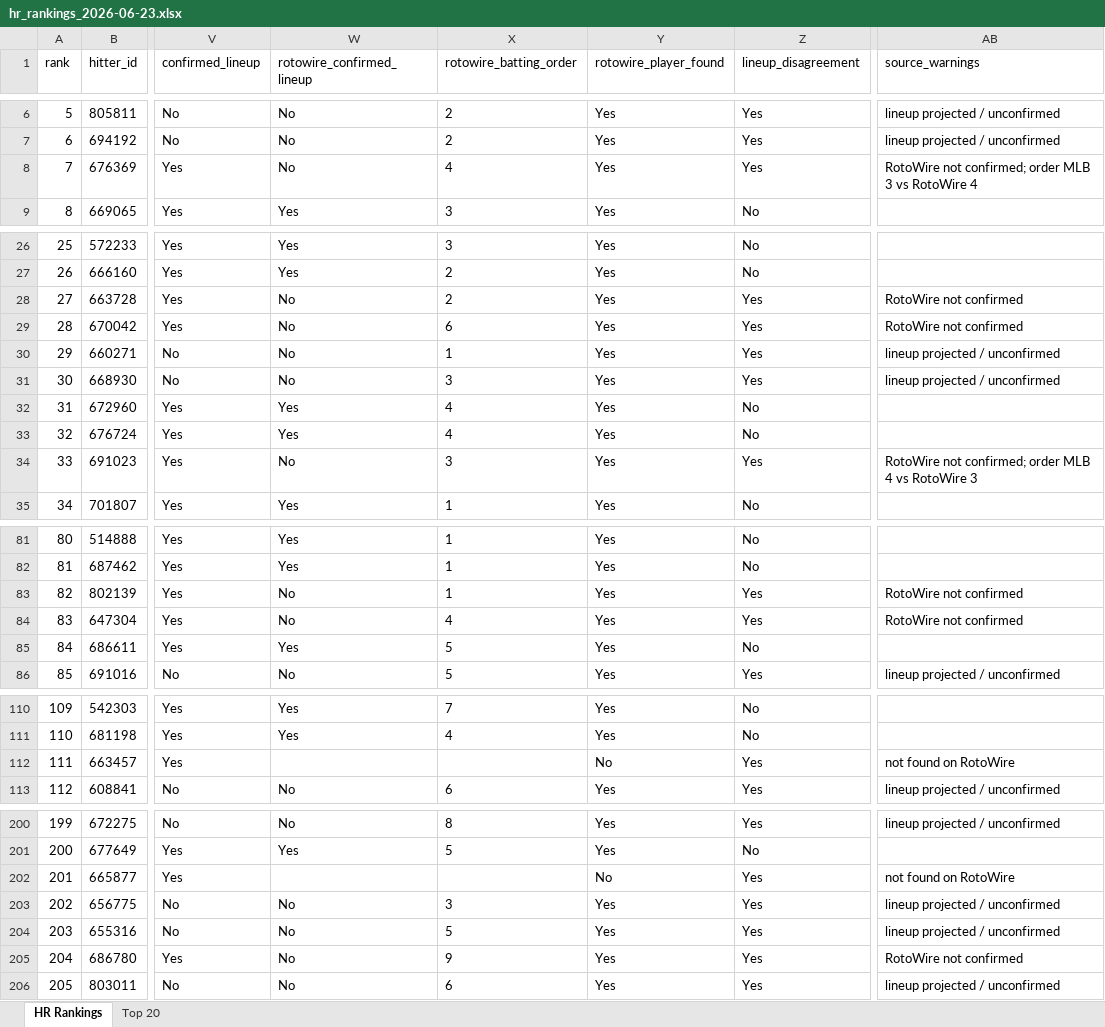
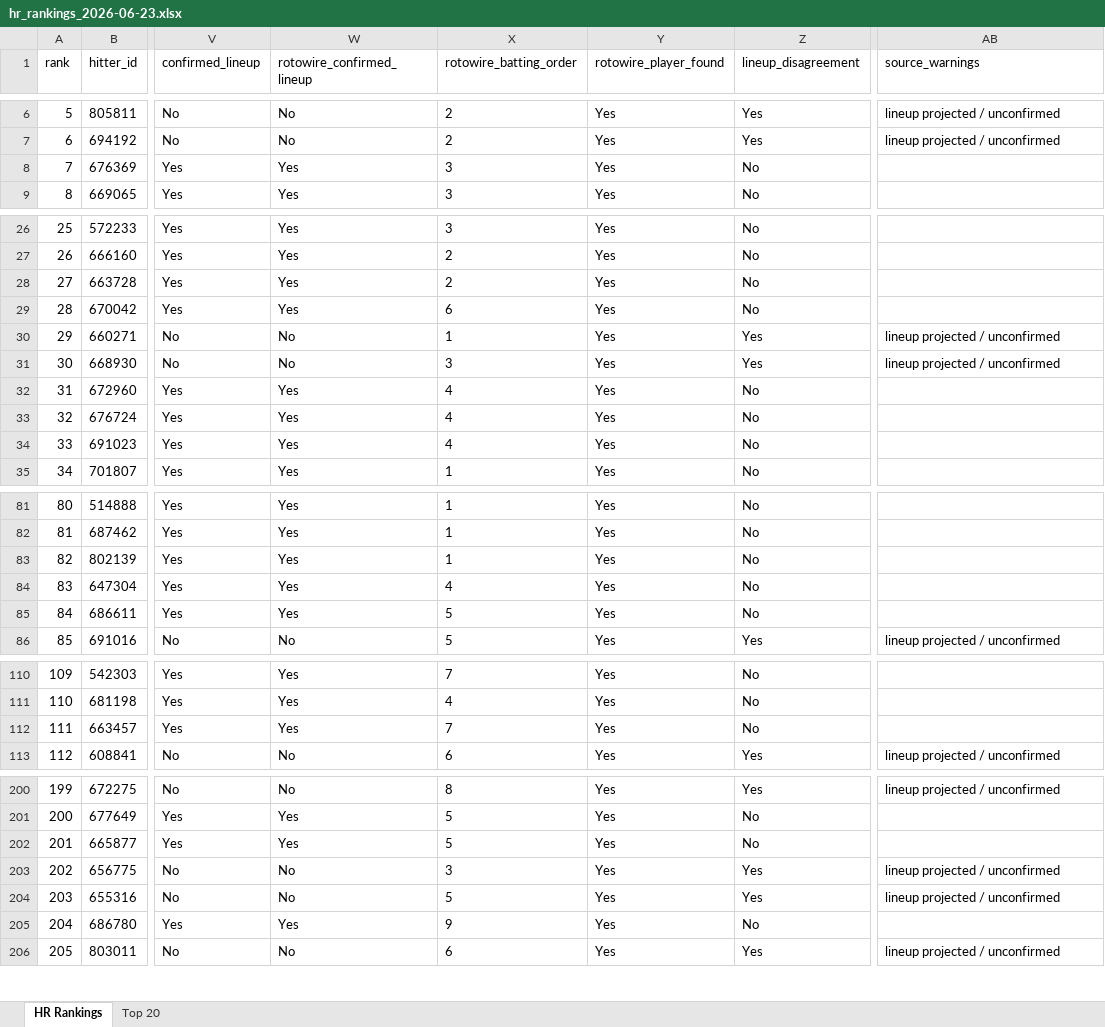
Before and after one commit to etbell28/hitter-tool, an Excel workbook: outputs/daily/hr_rankings_2026-06-23.xlsx, sheet HR Rankings, drawn as a sheet; only a part is shown, gaps mark what is left out; values as stored, in another font and other column widths than the file's, no borders; the diff covers the shown part only; the diff names each change by its address in the sheet, - before the commit and + after, or states it on an @@ line.

```diff
--- a/outputs/daily/hr_rankings_2026-06-23.xlsx (sheet HR Rankings)
+++ b/outputs/daily/hr_rankings_2026-06-23.xlsx (sheet HR Rankings)
-W8 (rotowire_confirmed_lineup): No
+W8 (rotowire_confirmed_lineup): Yes
-X8 (rotowire_batting_order): 4
+X8 (rotowire_batting_order): 3
-Z8 (lineup_disagreement): Yes
+Z8 (lineup_disagreement): No
-AB8 (source_warnings): RotoWire not confirmed; order MLB 3 vs RotoWire 4
+AB8 (source_warnings): (empty)
-W28:W29 (rotowire_confirmed_lineup): No
+W28:W29 (rotowire_confirmed_lineup): Yes
-Z28:Z29 (lineup_disagreement): Yes
+Z28:Z29 (lineup_disagreement): No
-AB28:AB29 (source_warnings): RotoWire not confirmed
+AB28:AB29 (source_warnings): (empty)
-W34 (rotowire_confirmed_lineup): No
+W34 (rotowire_confirmed_lineup): Yes
-X34 (rotowire_batting_order): 3
+X34 (rotowire_batting_order): 4
-Z34 (lineup_disagreement): Yes
+Z34 (lineup_disagreement): No
-AB34 (source_warnings): RotoWire not confirmed; order MLB 4 vs RotoWire 3
+AB34 (source_warnings): (empty)
-W83:W84 (rotowire_confirmed_lineup): No
+W83:W84 (rotowire_confirmed_lineup): Yes
-Z83:Z84 (lineup_disagreement): Yes
+Z83:Z84 (lineup_disagreement): No
-AB83:AB84 (source_warnings): RotoWire not confirmed
+AB83:AB84 (source_warnings): (empty)
-W112 (rotowire_confirmed_lineup): (empty)
+W112 (rotowire_confirmed_lineup): Yes
-X112 (rotowire_batting_order): (empty)
+X112 (rotowire_batting_order): 7
-Y112 (rotowire_player_found): No
+Y112 (rotowire_player_found): Yes
-Z112 (lineup_disagreement): Yes
+Z112 (lineup_disagreement): No
-AB112 (source_warnings): not found on RotoWire
+AB112 (source_warnings): (empty)
-W202 (rotowire_confirmed_lineup): (empty)
+W202 (rotowire_confirmed_lineup): Yes
-X202 (rotowire_batting_order): (empty)
+X202 (rotowire_batting_order): 5
-Y202 (rotowire_player_found): No
+Y202 (rotowire_player_found): Yes
-Z202 (lineup_disagreement): Yes
+Z202 (lineup_disagreement): No
-AB202 (source_warnings): not found on RotoWire
+AB202 (source_warnings): (empty)
-W205 (rotowire_confirmed_lineup): No
+W205 (rotowire_confirmed_lineup): Yes
-Z205 (lineup_disagreement): Yes
+Z205 (lineup_disagreement): No
-AB205 (source_warnings): RotoWire not confirmed
+AB205 (source_warnings): (empty)
```
Also changed, not shown: 28 edited cells elsewhere in this sheet, sheet Top 20, outputs/daily/hr_rankings_2026-06-23_full.xlsx, 8 other files.
